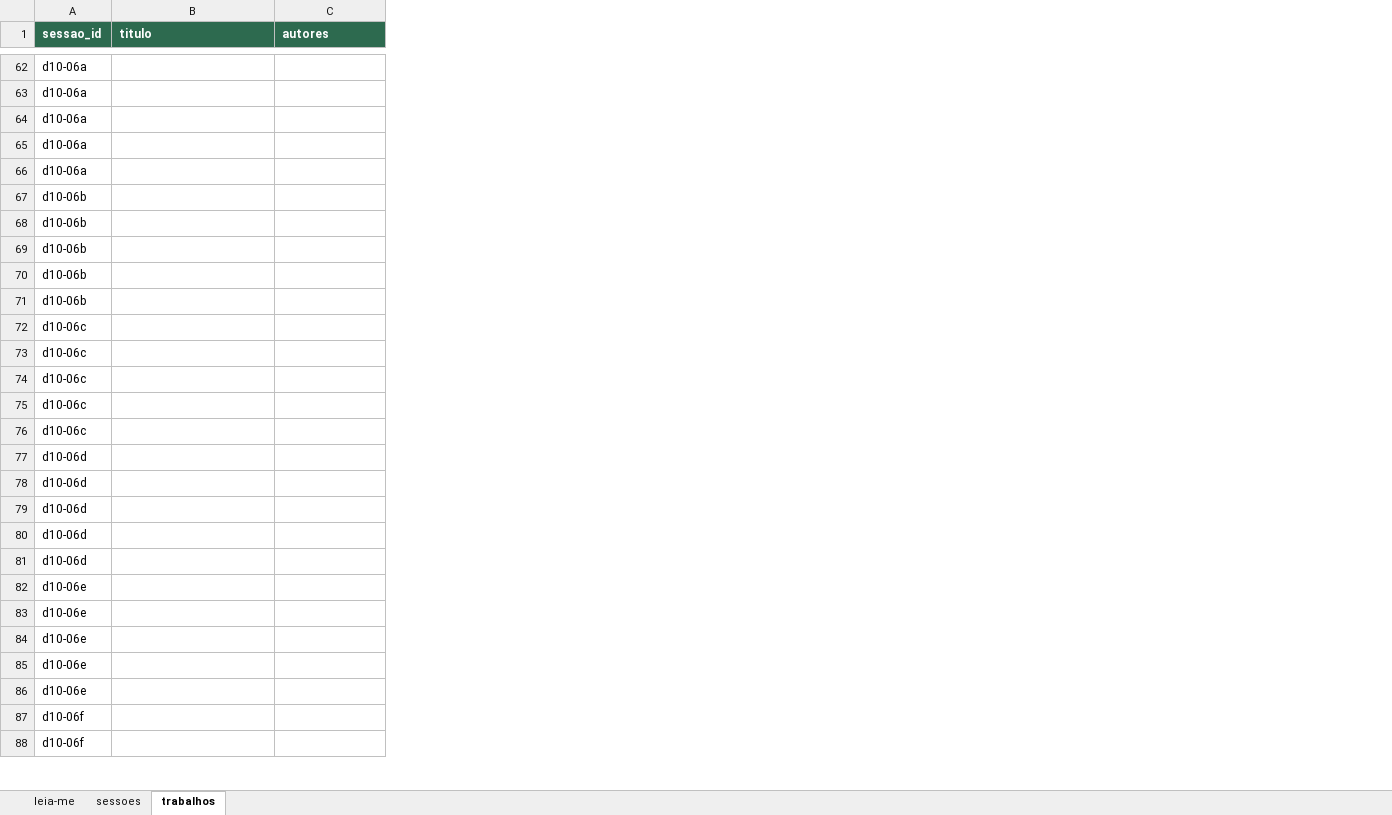
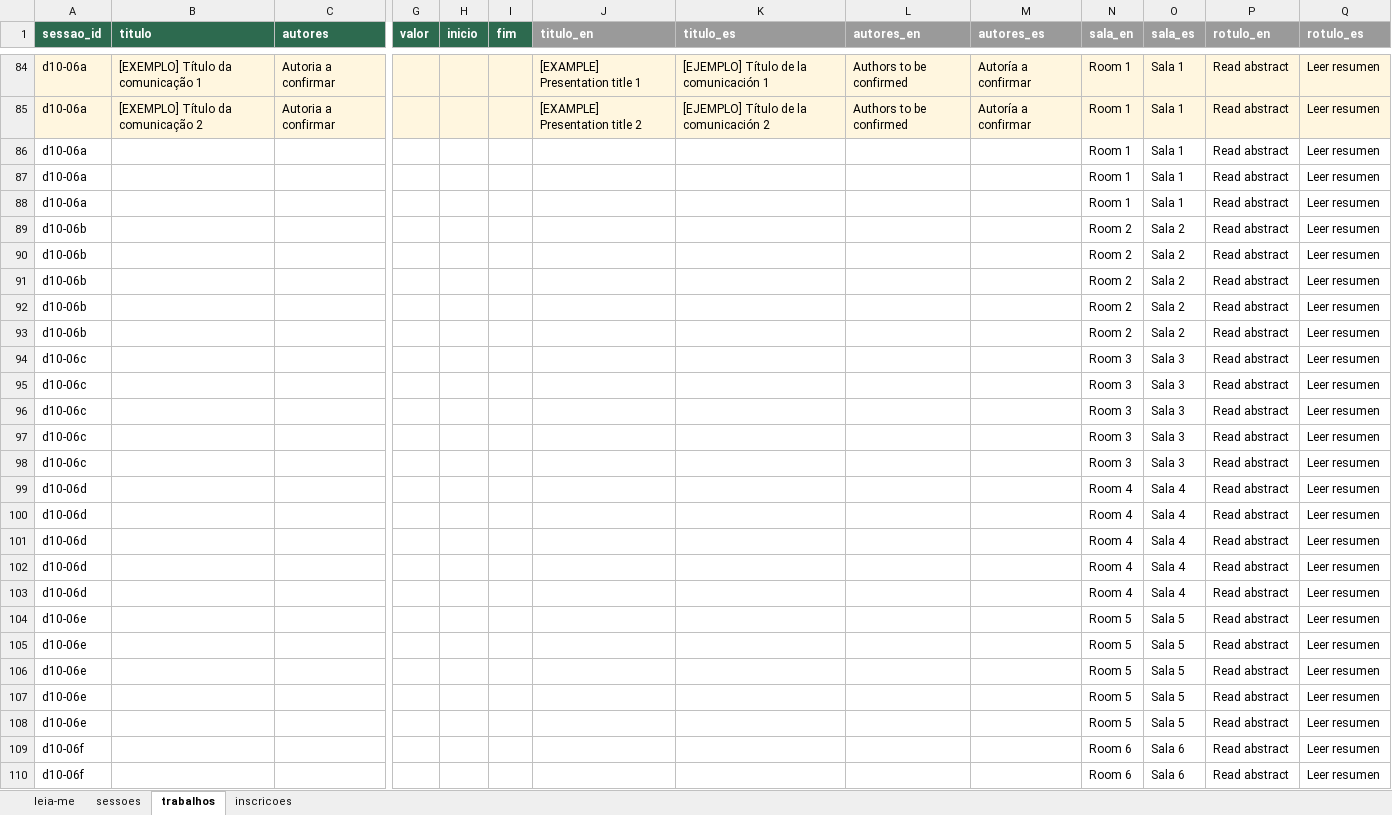
Before and after one commit to ivanmoria/26ENPEMT, an Excel workbook: programacao-enpemt2026.xlsx, sheet trabalhos, drawn as a sheet; only a part is shown, gaps mark what is left out; values as stored, in another font and other column widths than the file's, no borders; addresses are those after the commit; the diff covers the shown part only; the diff names each change by its address in the sheet, - before the commit and + after, or states it on an @@ line.

```diff
--- a/programacao-enpemt2026.xlsx (sheet trabalhos)
+++ b/programacao-enpemt2026.xlsx (sheet trabalhos)
+sheet tab: inscricoes
+column G (valor), empty
+column H (inicio), empty
+column I (fim), empty
+column J (titulo_en), rows 84-85: [EXAMPLE] Presentation title 1 | [EXAMPLE] Presentation title 2
+column K (titulo_es), rows 84-85: [EJEMPLO] Título de la comunicación 1 | [EJEMPLO] Título de la comunicación 2
+column L (autores_en), rows 84-85: Authors to be confirmed | Authors to be confirmed
+column M (autores_es), rows 84-85: Autoría a confirmar | Autoría a confirmar
+column N (sala_en), rows 84-110: Room 1 | Room 1 | Room 1 | Room 1 | Room 1 | Room 2 | Room 2 | Room 2 | Room 2 | Room 2 | Room 3 | Room 3 | Room 3 | Room 3 | Room 3 | Room 4 | Room 4 | Room 4 | Room 4 | Room 4 | Room 5 | Room 5 | Room 5 | Room 5 | Room 5 | Room 6 | Room 6
+column O (sala_es), rows 84-110: Sala 1 | Sala 1 | Sala 1 | Sala 1 | Sala 1 | Sala 2 | Sala 2 | Sala 2 | Sala 2 | Sala 2 | Sala 3 | Sala 3 | Sala 3 | Sala 3 | Sala 3 | Sala 4 | Sala 4 | Sala 4 | Sala 4 | Sala 4 | Sala 5 | Sala 5 | Sala 5 | Sala 5 | Sala 5 | Sala 6 | Sala 6
+column P (rotulo_en), rows 84-110: all Read abstract
+column Q (rotulo_es), rows 84-110: all Leer resumen
-A84:C85 fill: none
+A84:C85 fill: #FFF6DF
-B84 (titulo): (empty)
+B84 (titulo): [EXEMPLO] Título da comunicação 1
-C84:C85 (autores): (empty)
+C84:C85 (autores): Autoria a confirmar
-B85 (titulo): (empty)
+B85 (titulo): [EXEMPLO] Título da comunicação 2
```
Also changed, not shown: 52 added rows, 30 removed rows, 36 edited cells and cell formats elsewhere in this sheet, sheet sessoes, sheet leia-me, 32 other files.
